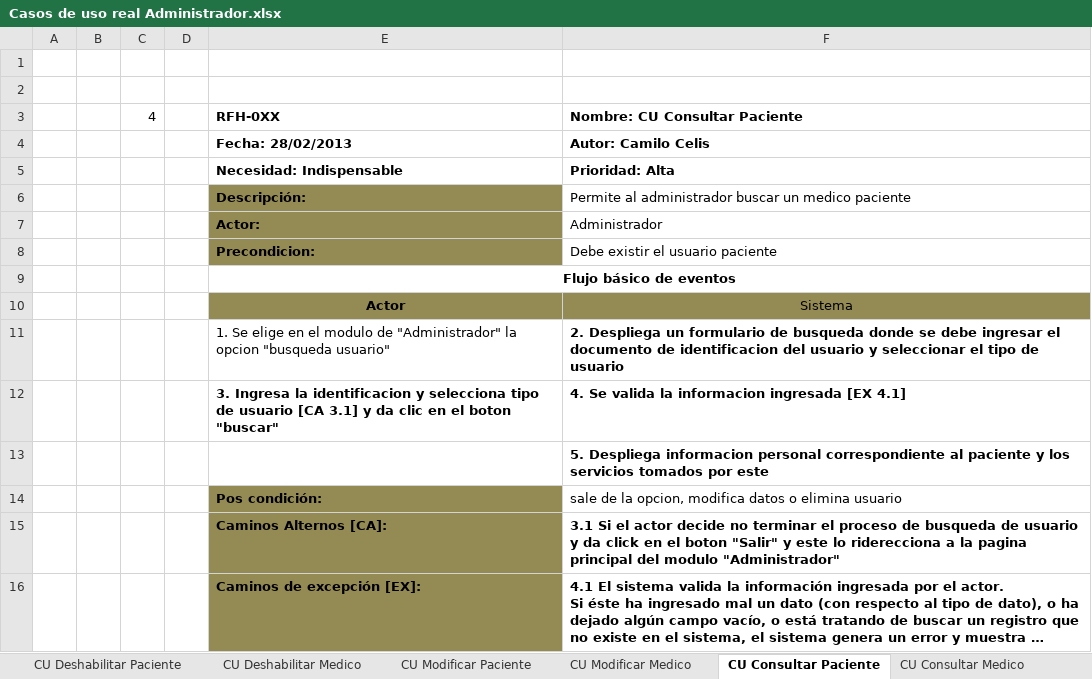
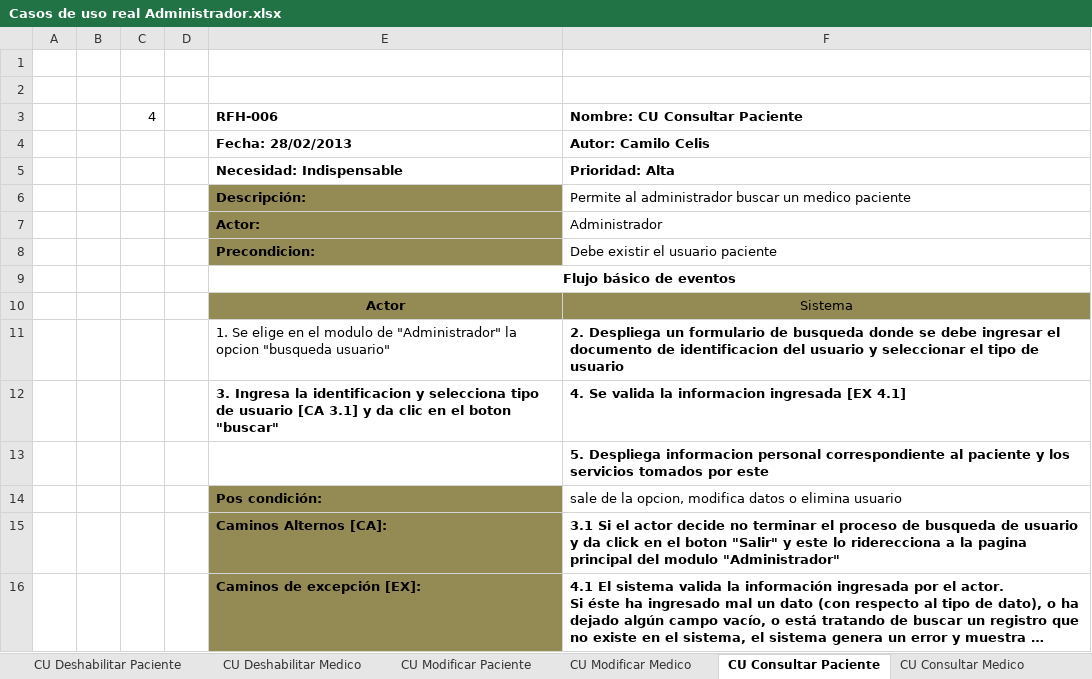
Before and after one commit to Letractively/historial-clinico, an Excel workbook: Documentacion/CasosDeUso/Casos de uso real Administrador.xlsx, sheet CU Consultar Paciente, drawn as a sheet; long unchanged cells end in …; values as stored, in another font and other column widths than the file's, no borders; the diff names each change by its address in the sheet, - before the commit and + after, or states it on an @@ line.

```diff
--- a/Documentacion/CasosDeUso/Casos de uso real Administrador.xlsx (sheet CU Consultar Paciente)
+++ b/Documentacion/CasosDeUso/Casos de uso real Administrador.xlsx (sheet CU Consultar Paciente)
-E3: RFH-0XX
+E3: RFH-006
```
Also changed, not shown: sheet CU Consultar Medico, sheet CU Agregar Paciente, sheet CU Crear Historia Clinica, sheet CU Deshabilitar Medico, sheet CU Modificar Paciente, sheet CU Modificar Medico, 1 more sheet, 29 other files.
